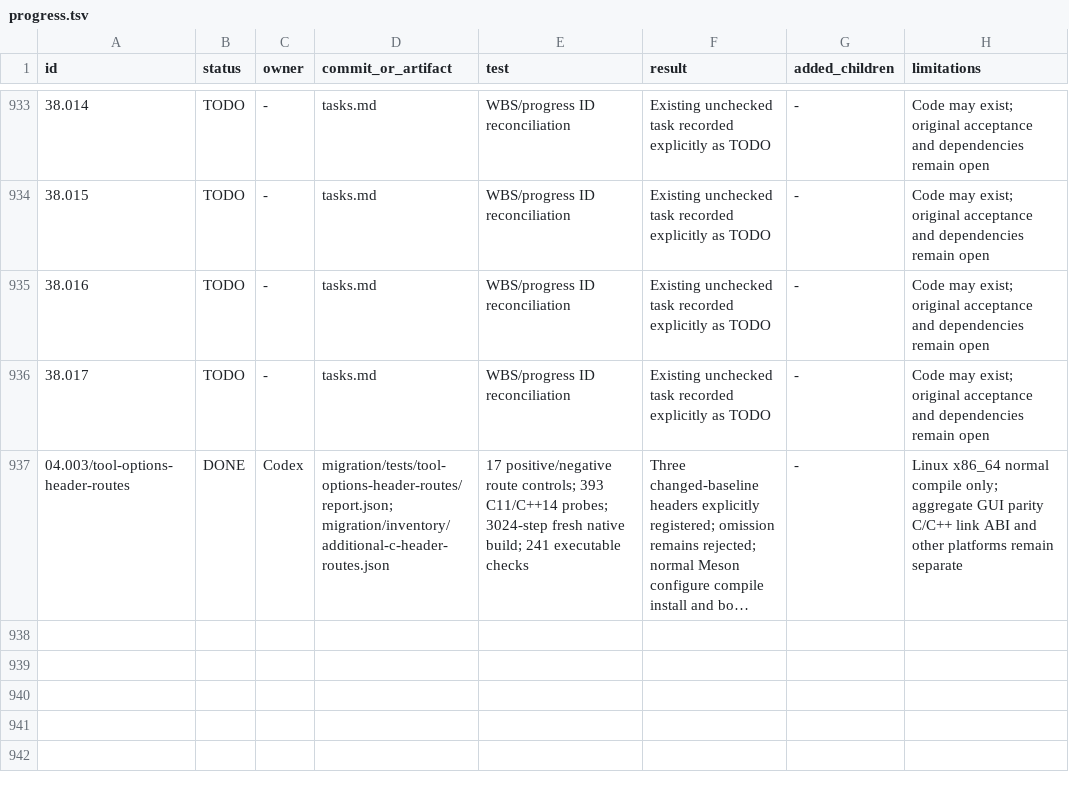
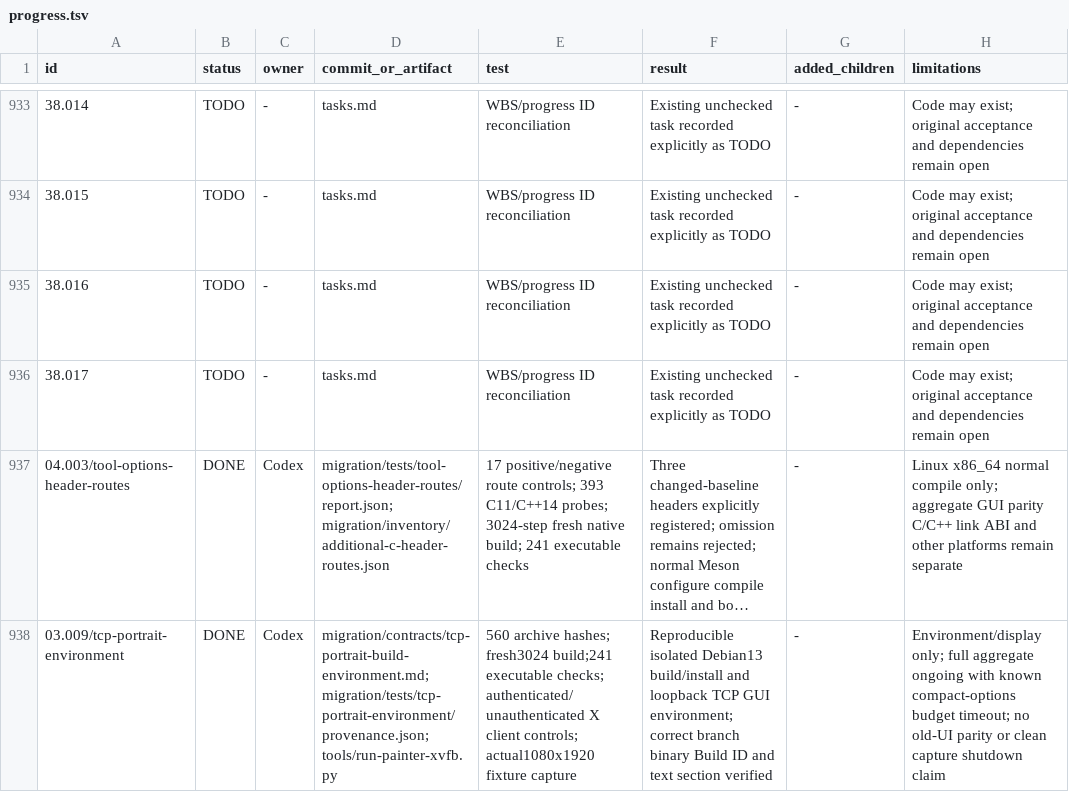
Before and after one commit to seagetch/gimp-painter, a TSV file: migration/progress.tsv, drawn as a sheet; only a part is shown, gaps mark what is left out; long unchanged cells end in …; the diff names each change by its address in the sheet, - before the commit and + after, or states it on an @@ line.

Commit message:
Document and verify isolated TCP portrait build environment

```diff
--- a/migration/progress.tsv
+++ b/migration/progress.tsv
+row 938: 03.009/tcp-portrait-environment | DONE | Codex | migration/contracts/tcp-portrait-build-environment.md; migration/tests/tcp-portrait-environment/provenance.json; tools/run-painter-xvfb.py | 560 archive hashes; fresh3024 build;241 executable checks; authenticated/unauthenticated X client controls; actual1080x1920 fixture capture | Reproducible isolated Debian13 build/install and loopback TCP GUI environment; correct branch binary Build ID and text section verified | - | Environment/display only; full aggregate ongoing with known compact-options budget timeout; no old-UI parity or clean capture shutdown claim
```
Also changed, not shown: 4 other files.
